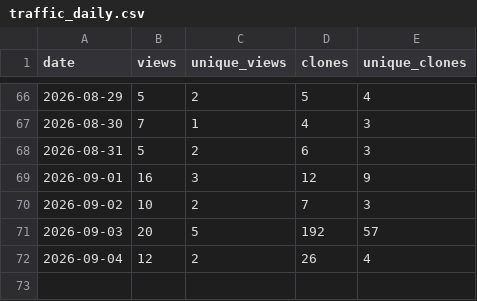
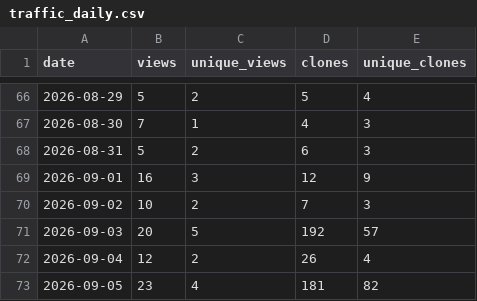
Before and after one commit to danielep71/VBA-DATETIMEPICKER, a CSV file: data/traffic_daily.csv, drawn as a sheet; only a part is shown, gaps mark what is left out.

```diff
--- a/data/traffic_daily.csv
+++ b/data/traffic_daily.csv
@@ -72 +72,2 @@ date,views,unique_views,clones,unique_clones
 2026-09-04,12,2,26,4
+2026-09-05,23,4,181,82
```
Also changed, not shown: data/popular_paths.csv, data/referrers.csv, 1 other file.
